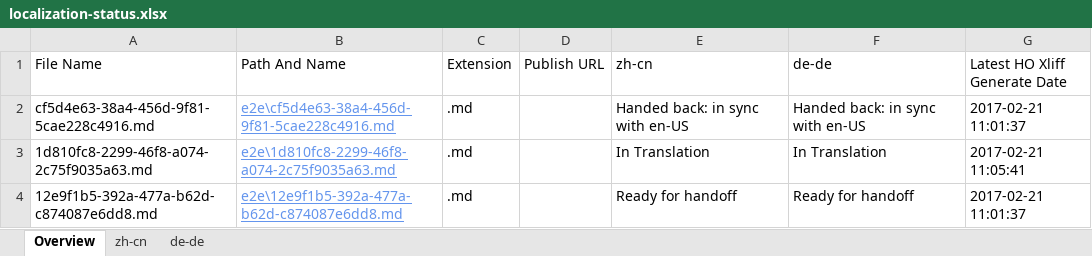
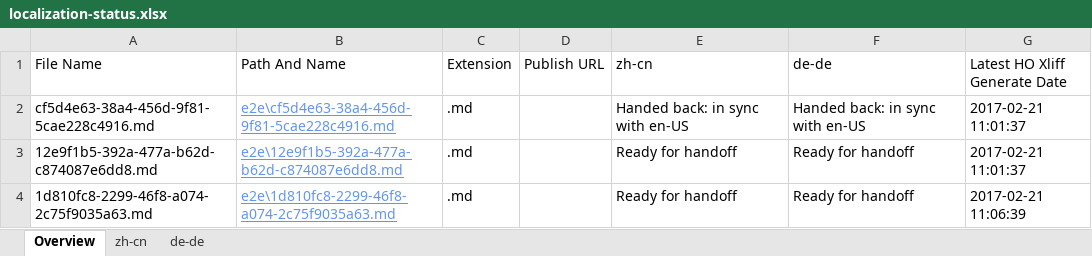
Before and after one commit to OpenLocalizationTestOrg/ol-test4-handback, an Excel workbook: ol-handback/OpenLocalizationTestOrg/ol-test4/xinjiang/localization-status.xlsx, sheet Overview, drawn as a sheet; values as stored, in another font and other column widths than the file's, no borders; table styles not drawn; removed rows and columns are numbered as before the commit, all else as after; the diff names each change by its address in the sheet, - before the commit and + after, or states it on an @@ line.

Commit message:
Generate Report for Handoff

```diff
--- a/ol-handback/OpenLocalizationTestOrg/ol-test4/xinjiang/localization-status.xlsx (sheet Overview)
+++ b/ol-handback/OpenLocalizationTestOrg/ol-test4/xinjiang/localization-status.xlsx (sheet Overview)
-row 3: 1d810fc8-2299-46f8-a074-2c75f9035a63.md | e2e\1d810fc8-2299-46f8-a074-2c75f9035a63.md | .md |  | In Translation | In Translation | 2017-02-21 11:05:41
+row 4: 1d810fc8-2299-46f8-a074-2c75f9035a63.md | e2e\1d810fc8-2299-46f8-a074-2c75f9035a63.md | .md |  | Ready for handoff | Ready for handoff | 2017-02-21 11:06:39
```
Also changed, not shown: sheet zh-cn, sheet de-de.
